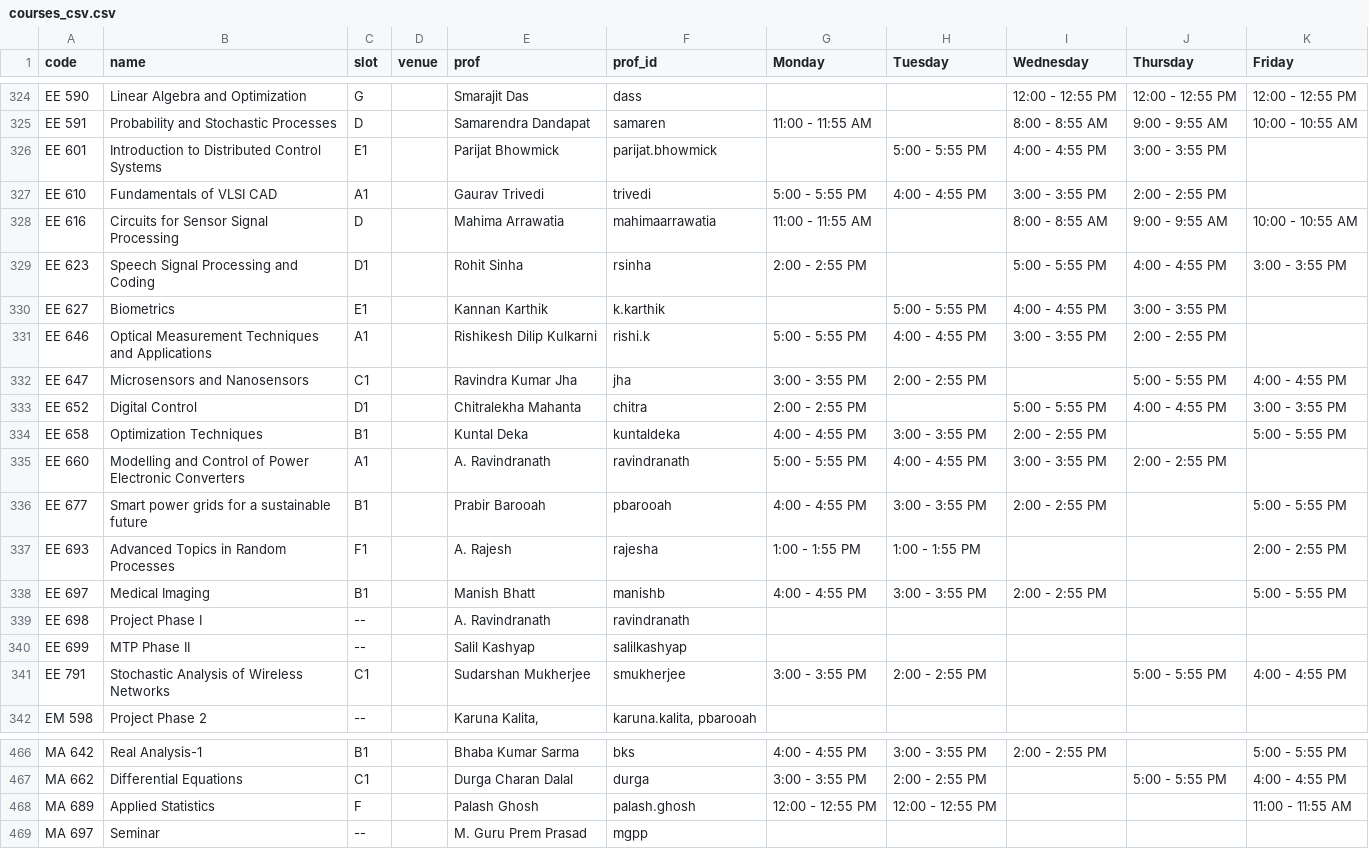
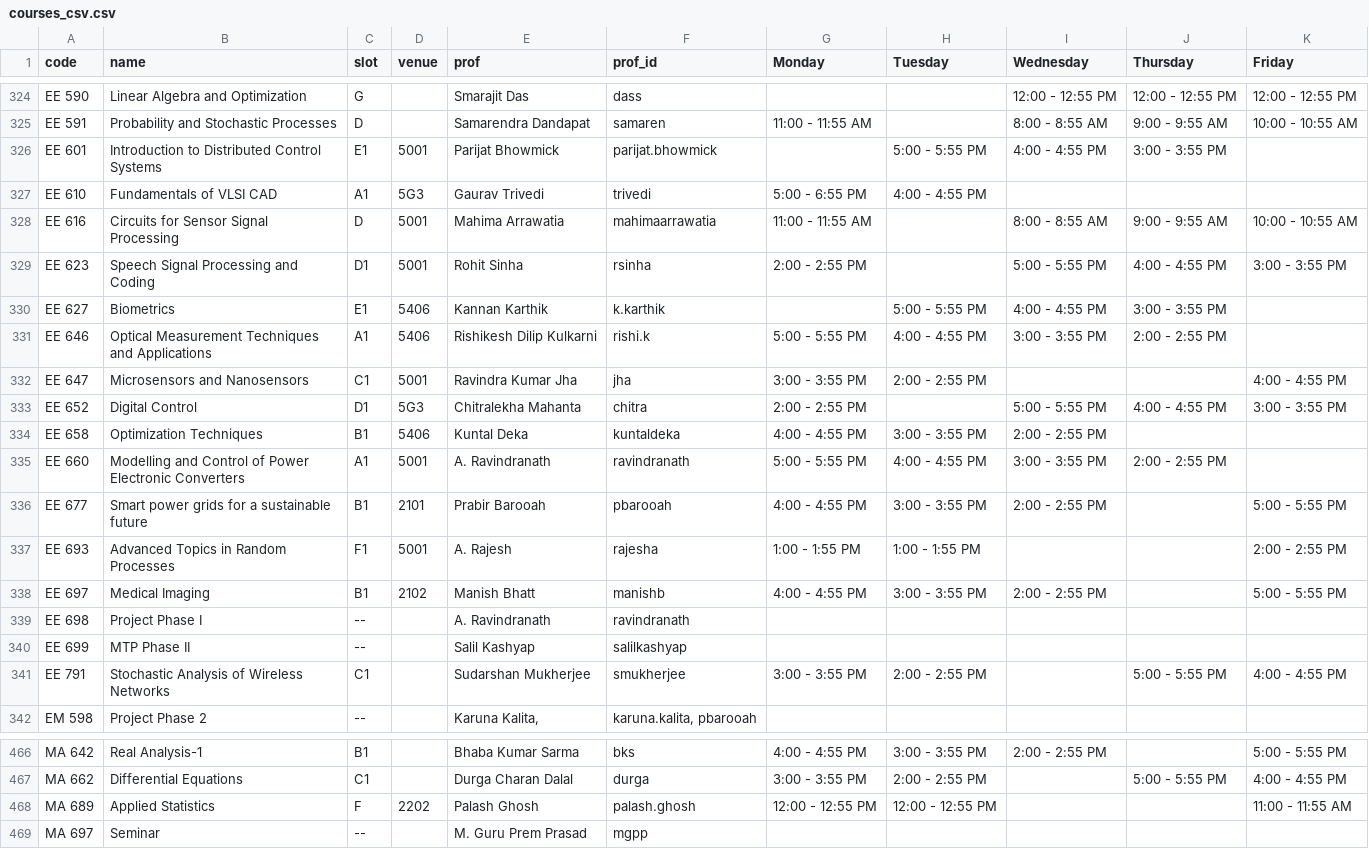
Before and after one commit to swciitg/smart-timetable, a CSV file: data/courses_csv.csv, drawn as a sheet; only a part is shown, gaps mark what is left out.

Commit message:
added venues

```diff
--- a/data/courses_csv.csv
+++ b/data/courses_csv.csv
@@ -325,15 +325,15 @@ EE 590,Linear Algebra and Optimization,G,,Smarajit Das,dass,,,12:00 - 12:55 PM ,
 EE 591,Probability and Stochastic Processes,D,,Samarendra Dandapat,samaren,11:00 - 11:55 AM,,8:00 - 8:55 AM,9:00 - 9:55 AM,10:00 - 10:55 AM
-EE 601,Introduction to Distributed Control Systems,E1,,Parijat Bhowmick,parijat.bhowmick,,5:00 - 5:55 PM,4:00 - 4:55 PM,3:00 - 3:55 PM,
-EE 610,Fundamentals of VLSI CAD,A1,,Gaurav Trivedi,trivedi,5:00 - 5:55 PM,4:00 - 4:55 PM,3:00 - 3:55 PM,2:00 - 2:55 PM,
-EE 616,Circuits for Sensor Signal Processing,D,,Mahima Arrawatia,mahimaarrawatia,11:00 - 11:55 AM,,8:00 - 8:55 AM,9:00 - 9:55 AM,10:00 - 10:55 AM
-EE 623,Speech Signal Processing and Coding,D1,,Rohit Sinha,rsinha,2:00 - 2:55 PM,,5:00 - 5:55 PM,4:00 - 4:55 PM,3:00 - 3:55 PM
-EE 627,Biometrics,E1,,Kannan Karthik,k.karthik,,5:00 - 5:55 PM,4:00 - 4:55 PM,3:00 - 3:55 PM,
-EE 646,Optical Measurement Techniques and Applications,A1,,Rishikesh Dilip Kulkarni,rishi.k,5:00 - 5:55 PM,4:00 - 4:55 PM,3:00 - 3:55 PM,2:00 - 2:55 PM,
-EE 647,Microsensors and Nanosensors,C1,,Ravindra Kumar Jha,jha,3:00 - 3:55 PM,2:00 - 2:55 PM,,5:00 - 5:55 PM,4:00 - 4:55 PM
-EE 652,Digital Control,D1,,Chitralekha Mahanta,chitra,2:00 - 2:55 PM,,5:00 - 5:55 PM,4:00 - 4:55 PM,3:00 - 3:55 PM
-EE 658,Optimization Techniques,B1,,Kuntal Deka,kuntaldeka,4:00 - 4:55 PM,3:00 - 3:55 PM,2:00 - 2:55 PM,,5:00 - 5:55 PM
-EE 660,Modelling and Control of Power Electronic Converters,A1,,A. Ravindranath,ravindranath,5:00 - 5:55 PM,4:00 - 4:55 PM,3:00 - 3:55 PM,2:00 - 2:55 PM,
-EE 677,Smart power grids for a sustainable future,B1,,Prabir Barooah,pbarooah,4:00 - 4:55 PM,3:00 - 3:55 PM,2:00 - 2:55 PM,,5:00 - 5:55 PM
-EE 693,Advanced Topics in Random Processes,F1,,A. Rajesh,rajesha,1:00 - 1:55 PM,1:00 - 1:55 PM,,,2:00 - 2:55 PM
-EE 697,Medical Imaging,B1,,Manish Bhatt,manishb,4:00 - 4:55 PM,3:00 - 3:55 PM,2:00 - 2:55 PM,,5:00 - 5:55 PM
+EE 601,Introduction to Distributed Control Systems,E1,5001,Parijat Bhowmick,parijat.bhowmick,,5:00 - 5:55 PM,4:00 - 4:55 PM,3:00 - 3:55 PM,
+EE 610,Fundamentals of VLSI CAD,A1,5G3,Gaurav Trivedi,trivedi,5:00 - 6:55 PM,4:00 - 4:55 PM,,,
+EE 616,Circuits for Sensor Signal Processing,D,5001,Mahima Arrawatia,mahimaarrawatia,11:00 - 11:55 AM,,8:00 - 8:55 AM,9:00 - 9:55 AM,10:00 - 10:55 AM
+EE 623,Speech Signal Processing and Coding,D1,5001,Rohit Sinha,rsinha,2:00 - 2:55 PM,,5:00 - 5:55 PM,4:00 - 4:55 PM,3:00 - 3:55 PM
+EE 627,Biometrics,E1,5406,Kannan Karthik,k.karthik,,5:00 - 5:55 PM,4:00 - 4:55 PM,3:00 - 3:55 PM,
+EE 646,Optical Measurement Techniques and Applications,A1,5406,Rishikesh Dilip Kulkarni,rishi.k,5:00 - 5:55 PM,4:00 - 4:55 PM,3:00 - 3:55 PM,2:00 - 2:55 PM,
+EE 647,Microsensors and Nanosensors,C1,5001,Ravindra Kumar Jha,jha,3:00 - 3:55 PM,2:00 - 2:55 PM,,,4:00 - 4:55 PM
+EE 652,Digital Control,D1,5G3,Chitralekha Mahanta,chitra,2:00 - 2:55 PM,,5:00 - 5:55 PM,4:00 - 4:55 PM,3:00 - 3:55 PM
+EE 658,Optimization Techniques,B1,5406,Kuntal Deka,kuntaldeka,4:00 - 4:55 PM,3:00 - 3:55 PM,2:00 - 2:55 PM,,
+EE 660,Modelling and Control of Power Electronic Converters,A1,5001,A. Ravindranath,ravindranath,5:00 - 5:55 PM,4:00 - 4:55 PM,3:00 - 3:55 PM,2:00 - 2:55 PM,
+EE 677,Smart power grids for a sustainable future,B1,2101,Prabir Barooah,pbarooah,4:00 - 4:55 PM,3:00 - 3:55 PM,2:00 - 2:55 PM,,5:00 - 5:55 PM
+EE 693,Advanced Topics in Random Processes,F1,5001,A. Rajesh,rajesha,1:00 - 1:55 PM,1:00 - 1:55 PM,,,2:00 - 2:55 PM
+EE 697,Medical Imaging,B1,2102,Manish Bhatt,manishb,4:00 - 4:55 PM,3:00 - 3:55 PM,2:00 - 2:55 PM,,5:00 - 5:55 PM
 EE 698,Project Phase I,--,,A. Ravindranath,ravindranath,,,,,
@@ -467,3 +467,3 @@ MA 642,Real Analysis-1,B1,,Bhaba Kumar Sarma,bks,4:00 - 4:55 PM,3:00 - 3:55 PM,2
 MA 662,Differential Equations,C1,,Durga Charan Dalal,durga,3:00 - 3:55 PM,2:00 - 2:55 PM,,5:00 - 5:55 PM,4:00 - 4:55 PM
-MA 689,Applied Statistics,F,,Palash Ghosh,palash.ghosh,12:00 - 12:55 PM ,12:00 - 12:55 PM ,,,11:00 - 11:55 AM
+MA 689,Applied Statistics,F,2202,Palash Ghosh,palash.ghosh,12:00 - 12:55 PM ,12:00 - 12:55 PM ,,,11:00 - 11:55 AM
 MA 697,Seminar,--,,M. Guru Prem Prasad,mgpp,,,,,
```
